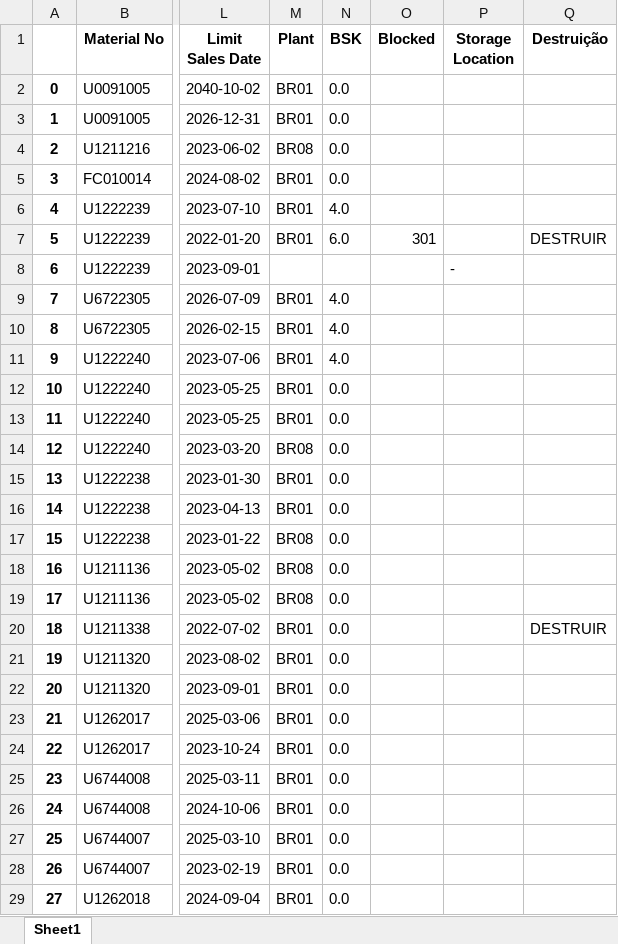
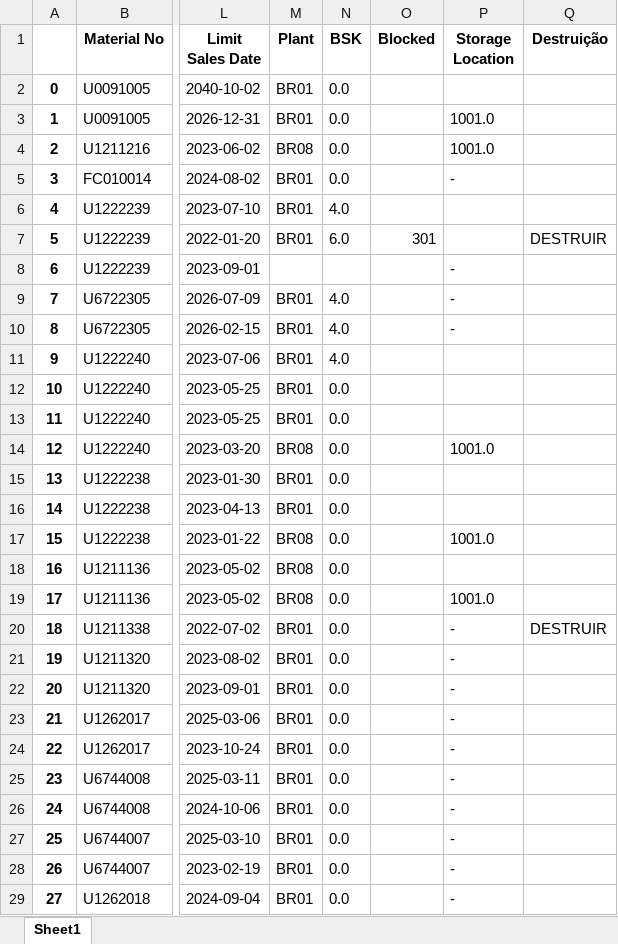
Before and after one commit to mkmacedo/merck_supply-devices, an Excel workbook: planilha_supply1.xlsx, sheet Sheet1, drawn as a sheet; only a part is shown, gaps mark what is left out; values as stored, in another font and other column widths than the file's, no borders; the diff covers the shown part only; the diff names each change by its address in the sheet, - before the commit and + after, or states it on an @@ line.

```diff
--- a/planilha_supply1.xlsx (sheet Sheet1)
+++ b/planilha_supply1.xlsx (sheet Sheet1)
-P3:P4 (Storage Location): (empty)
+P3:P4 (Storage Location): 1001.0
-P5 (Storage Location): (empty)
+P5 (Storage Location): -
-P9:P10 (Storage Location): (empty)
+P9:P10 (Storage Location): -
-P14 (Storage Location): (empty)
+P14 (Storage Location): 1001.0
-P17 (Storage Location): (empty)
+P17 (Storage Location): 1001.0
-P19 (Storage Location): (empty)
+P19 (Storage Location): 1001.0
-P20:P29 (Storage Location): (empty)
+P20:P29 (Storage Location): -
```
Also changed, not shown: 19 edited cells elsewhere in this sheet, planilha_destruicao.xlsx, planilha_transferencia_AGV.xlsx, 2 other files.
